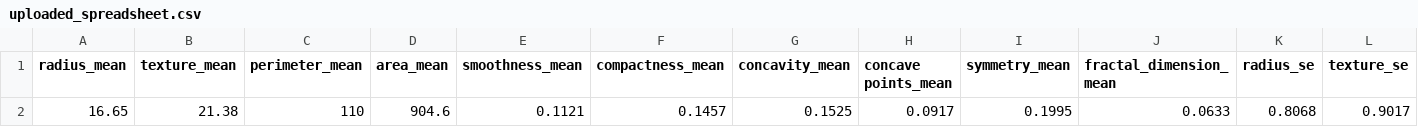
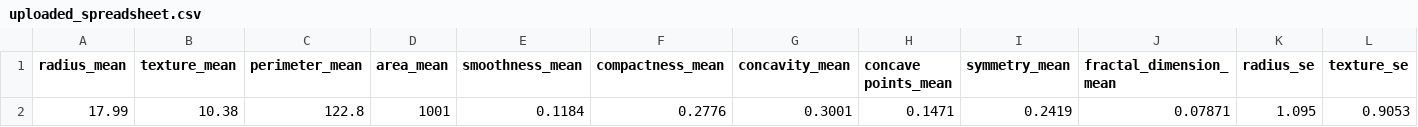
Before and after one commit to radoslaw-ern/aiml-predictive-model, a CSV file: backend/upload/uploaded_spreadsheet.csv, drawn as a sheet; only a part is shown; removed rows and columns are numbered as before the commit, all else as after; rows hold the shown columns only; the diff names each change by its address in the sheet, - before the commit and + after, or states it on an @@ line.

```diff
--- a/backend/upload/uploaded_spreadsheet.csv
+++ b/backend/upload/uploaded_spreadsheet.csv
-row 2: 16.65 | 21.38 | 110 | 904.6 | 0.1121 | 0.1457 | 0.1525 | 0.0917 | 0.1995 | 0.0633 | 0.8068 | 0.9017
+row 2: 17.99 | 10.38 | 122.8 | 1001 | 0.1184 | 0.2776 | 0.3001 | 0.1471 | 0.2419 | 0.07871 | 1.095 | 0.9053
```
Also changed, not shown: 18 other files.
